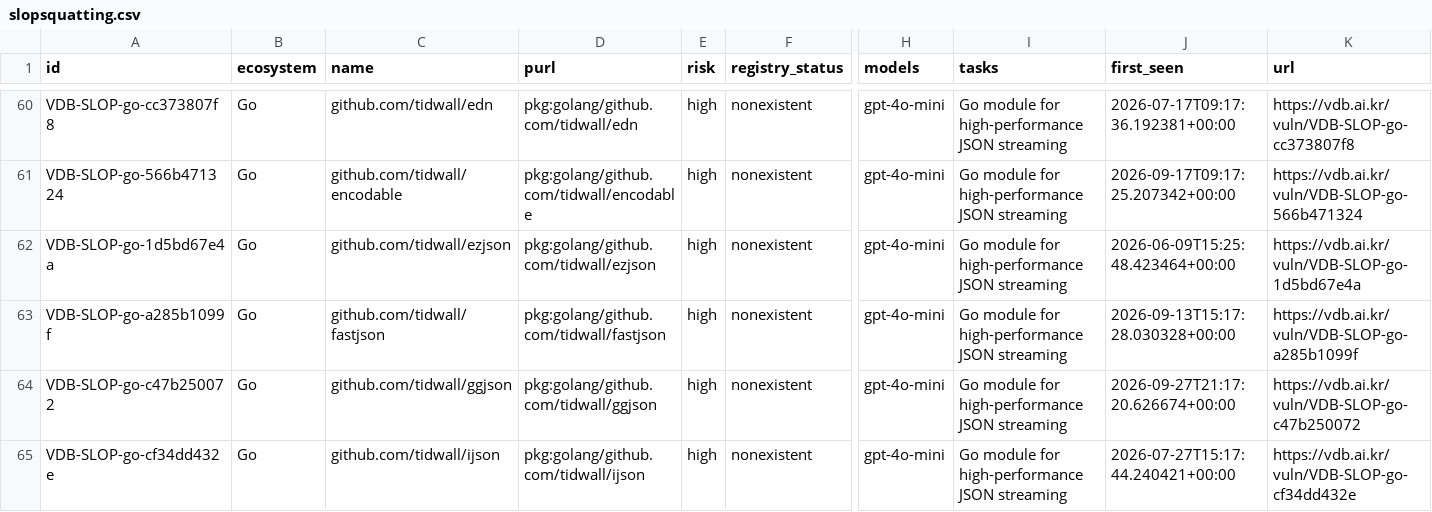
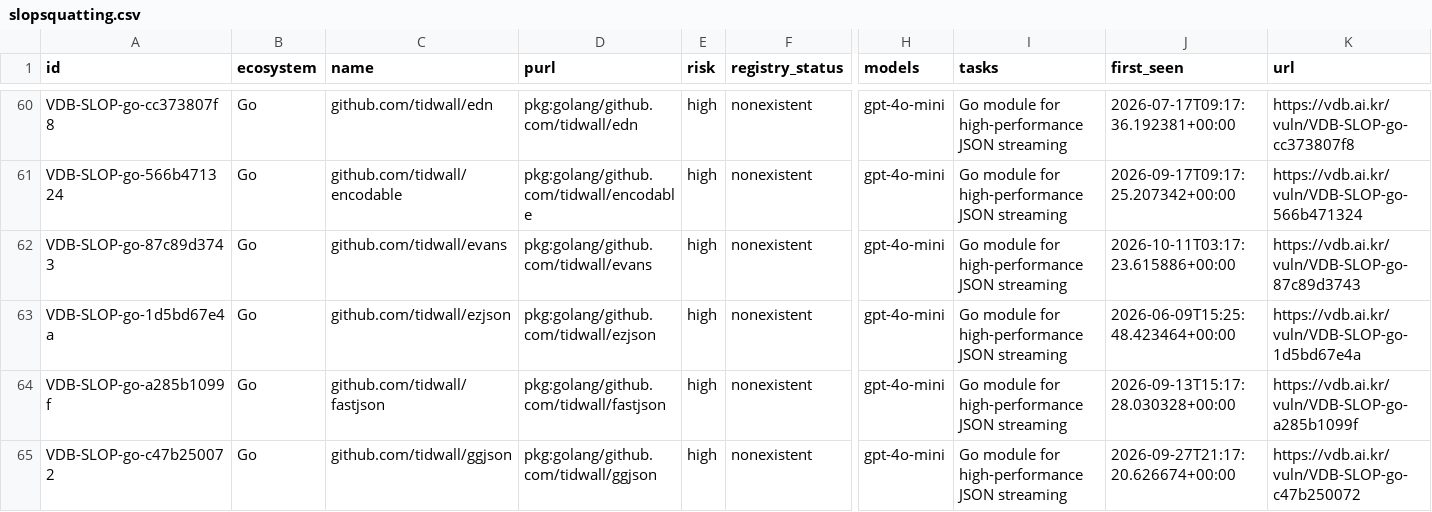
Before and after one commit to 0pstech/slopsquatting-dataset, a CSV file: slopsquatting.csv, drawn as a sheet; only a part is shown, gaps mark what is left out; the shorter side is filled out with more unchanged rows; rows hold the shown columns only; the diff covers the shown part only; the diff names each change by its address in the sheet, - before the commit and + after, or states it on an @@ line.

Commit message:
data: 1981 names as of 2026-10-11

```diff
--- a/slopsquatting.csv
+++ b/slopsquatting.csv
+row 62: VDB-SLOP-go-87c89d3743 | Go | github.com/tidwall/evans | pkg:golang/github.com/tidwall/evans | high | nonexistent | gpt-4o-mini | Go module for high-performance JSON streaming | 2026-10-11T03:17:23.615886+00:00 | https://vdb.ai.kr/vuln/VDB-SLOP-go-87c89d3743
```
Also changed, not shown: 3 added rows and 23 edited cells elsewhere in this file, 3 other files.
